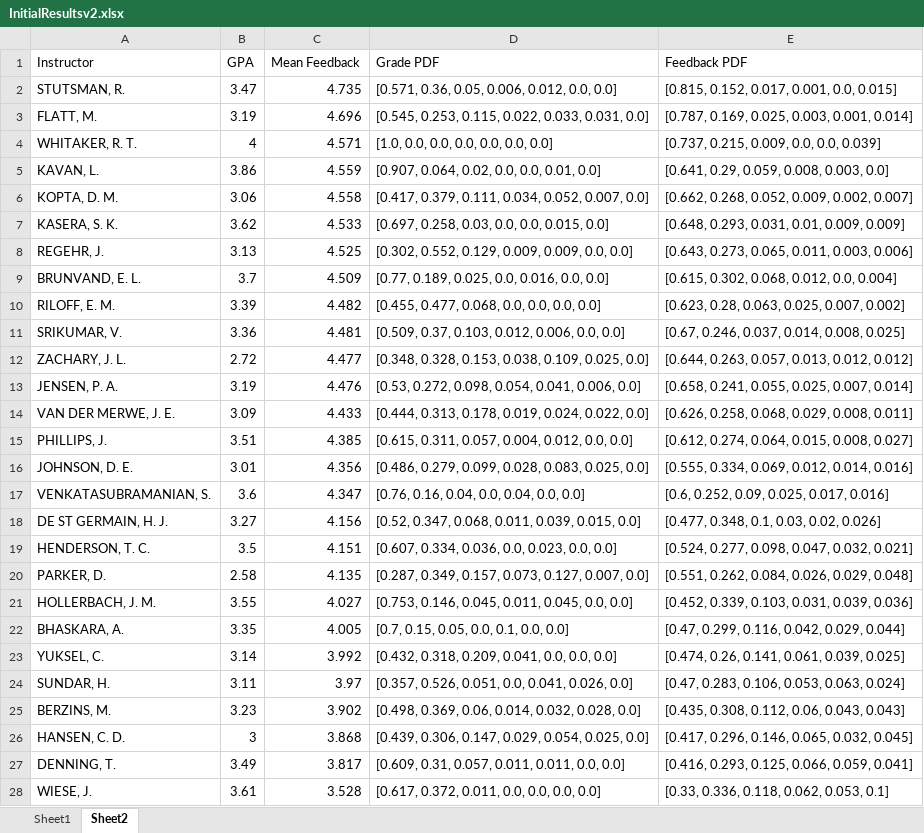
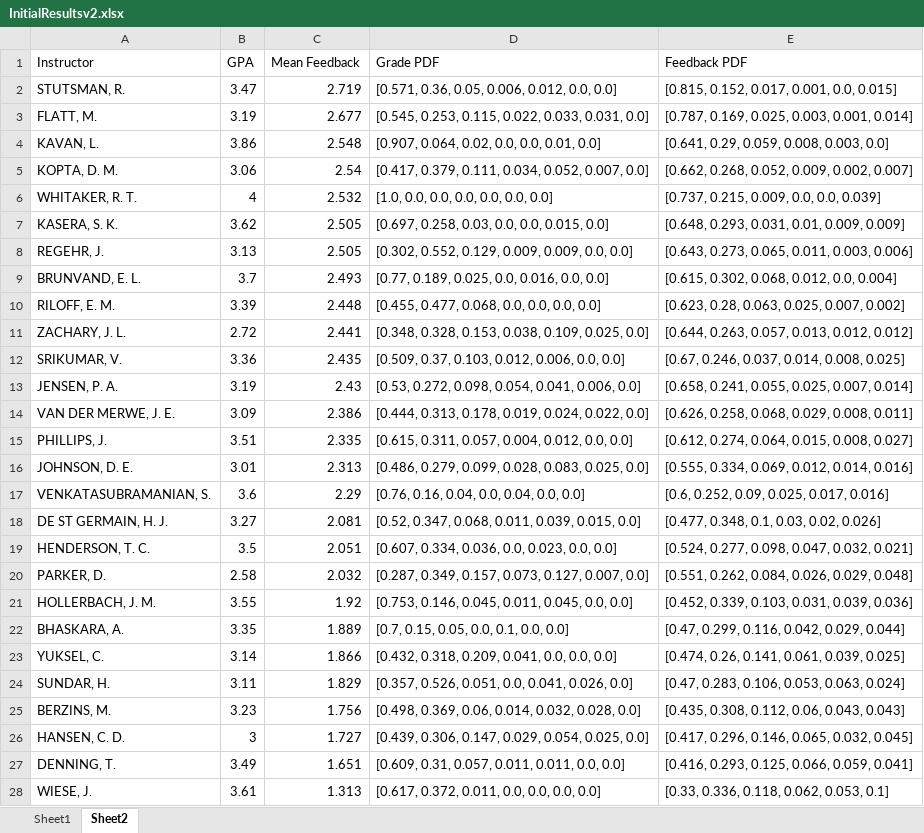
Before and after one commit to JonWiggins/GradeDataMiningProject, an Excel workbook: InitialResultsv2.xlsx, sheet Sheet2, drawn as a sheet; only a part is shown; values as stored, in another font and other column widths than the file's, no borders; charts and pictures not drawn; removed rows and columns are numbered as before the commit, all else as after; the diff covers the shown part only; the diff names each change by its address in the sheet, - before the commit and + after, or states it on an @@ line.

Commit message:
Add Chart to inital results Add weight to Feedback

```diff
--- a/InitialResultsv2.xlsx (sheet Sheet2)
+++ b/InitialResultsv2.xlsx (sheet Sheet2)
-C2 (Mean Feedback): 4.735
+C2 (Mean Feedback): 2.719
-C3 (Mean Feedback): 4.696
+C3 (Mean Feedback): 2.677
-row 4: WHITAKER, R. T. | 4 | 4.571 | [1.0, 0.0, 0.0, 0.0, 0.0, 0.0, 0.0] | [0.737, 0.215, 0.009, 0.0, 0.0, 0.039]
-C4 (Mean Feedback): 4.559
+C4 (Mean Feedback): 2.548
-C5 (Mean Feedback): 4.558
+C5 (Mean Feedback): 2.54
+row 6: WHITAKER, R. T. | 4 | 2.532 | [1.0, 0.0, 0.0, 0.0, 0.0, 0.0, 0.0] | [0.737, 0.215, 0.009, 0.0, 0.0, 0.039]
-C7 (Mean Feedback): 4.533
+C7 (Mean Feedback): 2.505
-C8 (Mean Feedback): 4.525
+C8 (Mean Feedback): 2.505
-C9 (Mean Feedback): 4.509
+C9 (Mean Feedback): 2.493
-C10 (Mean Feedback): 4.482
+C10 (Mean Feedback): 2.448
-row 11: SRIKUMAR, V. | 3.36 | 4.481 | [0.509, 0.37, 0.103, 0.012, 0.006, 0.0, 0.0] | [0.67, 0.246, 0.037, 0.014, 0.008, 0.025]
-C11 (Mean Feedback): 4.477
+C11 (Mean Feedback): 2.441
+row 12: SRIKUMAR, V. | 3.36 | 2.435 | [0.509, 0.37, 0.103, 0.012, 0.006, 0.0, 0.0] | [0.67, 0.246, 0.037, 0.014, 0.008, 0.025]
-C13 (Mean Feedback): 4.476
+C13 (Mean Feedback): 2.43
-C14 (Mean Feedback): 4.433
+C14 (Mean Feedback): 2.386
-C15 (Mean Feedback): 4.385
+C15 (Mean Feedback): 2.335
-C16 (Mean Feedback): 4.356
+C16 (Mean Feedback): 2.313
-C17 (Mean Feedback): 4.347
+C17 (Mean Feedback): 2.29
-C18 (Mean Feedback): 4.156
+C18 (Mean Feedback): 2.081
-C19 (Mean Feedback): 4.151
+C19 (Mean Feedback): 2.051
-C20 (Mean Feedback): 4.135
+C20 (Mean Feedback): 2.032
-C21 (Mean Feedback): 4.027
+C21 (Mean Feedback): 1.92
-C22 (Mean Feedback): 4.005
+C22 (Mean Feedback): 1.889
-C23 (Mean Feedback): 3.992
+C23 (Mean Feedback): 1.866
-C24 (Mean Feedback): 3.97
+C24 (Mean Feedback): 1.829
-C25 (Mean Feedback): 3.902
+C25 (Mean Feedback): 1.756
-C26 (Mean Feedback): 3.868
+C26 (Mean Feedback): 1.727
-C27 (Mean Feedback): 3.817
+C27 (Mean Feedback): 1.651
-C28 (Mean Feedback): 3.528
+C28 (Mean Feedback): 1.313
```
Also changed, not shown: 4 edited cells elsewhere in this sheet, charts or pictures, 1 other file.
